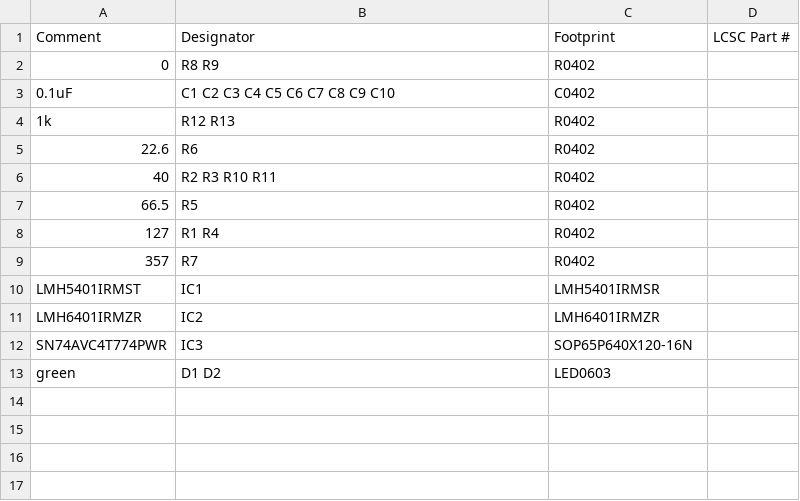
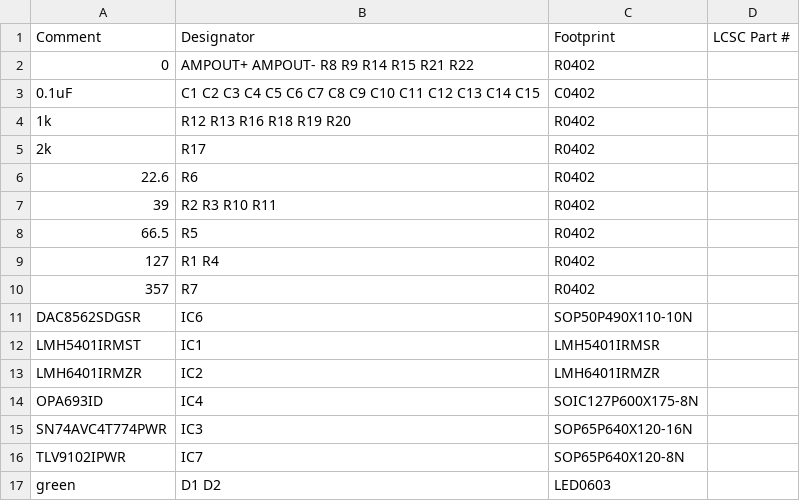
Before and after one commit to priimak/HaasoscopePro, a CSV file: input board/haasoscope_pro_input_board_top_bom.csv, drawn as a sheet.

Commit message:
Input board v1.1 with DAC offset

```diff
--- a/input board/haasoscope_pro_input_board_top_bom.csv
+++ b/input board/haasoscope_pro_input_board_top_bom.csv
@@ -1,7 +1,8 @@
 Comment,Designator,Footprint,LCSC Part #
-0,R8 R9,R0402,
-0.1uF,C1 C2 C3 C4 C5 C6 C7 C8 C9 C10,C0402,
-1k,R12 R13,R0402,
+0,AMPOUT+ AMPOUT- R8 R9 R14 R15 R21 R22,R0402,
+0.1uF,C1 C2 C3 C4 C5 C6 C7 C8 C9 C10 C11 C12 C13 C14 C15,C0402,
+1k,R12 R13 R16 R18 R19 R20,R0402,
+2k,R17,R0402,
 22.6,R6,R0402,
-40,R2 R3 R10 R11,R0402,
+39,R2 R3 R10 R11,R0402,
 66.5,R5,R0402,
@@ -9,5 +10,8 @@ Comment,Designator,Footprint,LCSC Part #
 357,R7,R0402,
+DAC8562SDGSR,IC6,SOP50P490X110-10N,
 LMH5401IRMST,IC1,LMH5401IRMSR,
 LMH6401IRMZR,IC2,LMH6401IRMZR,
+OPA693ID,IC4,SOIC127P600X175-8N,
 SN74AVC4T774PWR,IC3,SOP65P640X120-16N,
+TLV9102IPWR,IC7,SOP65P640X120-8N,
 green,D1 D2,LED0603,
```
Also changed, not shown: 1 other file.
